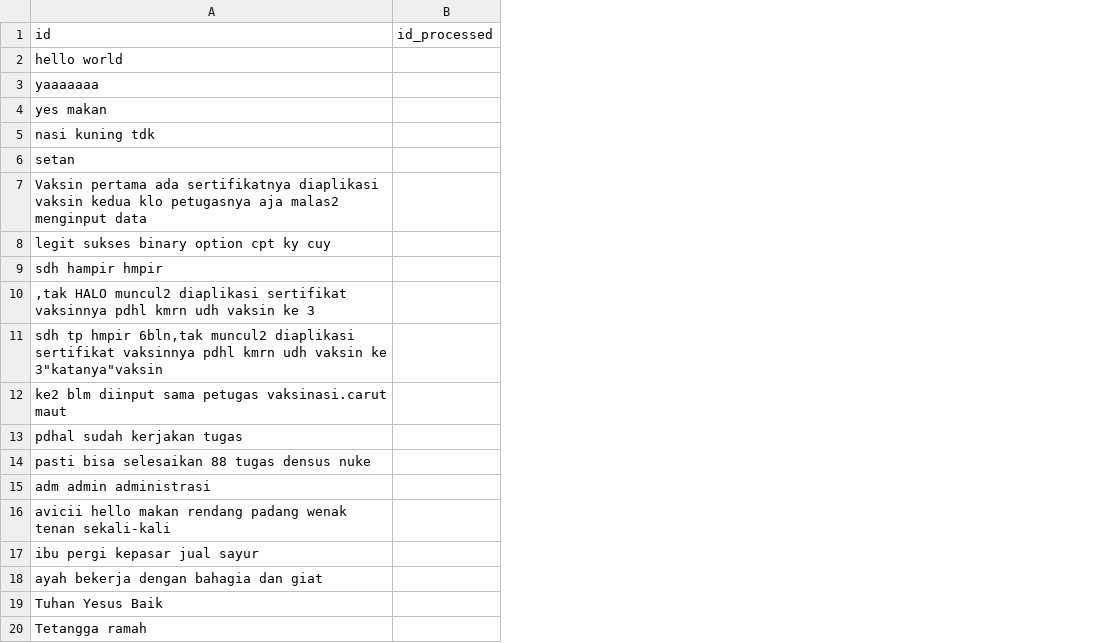
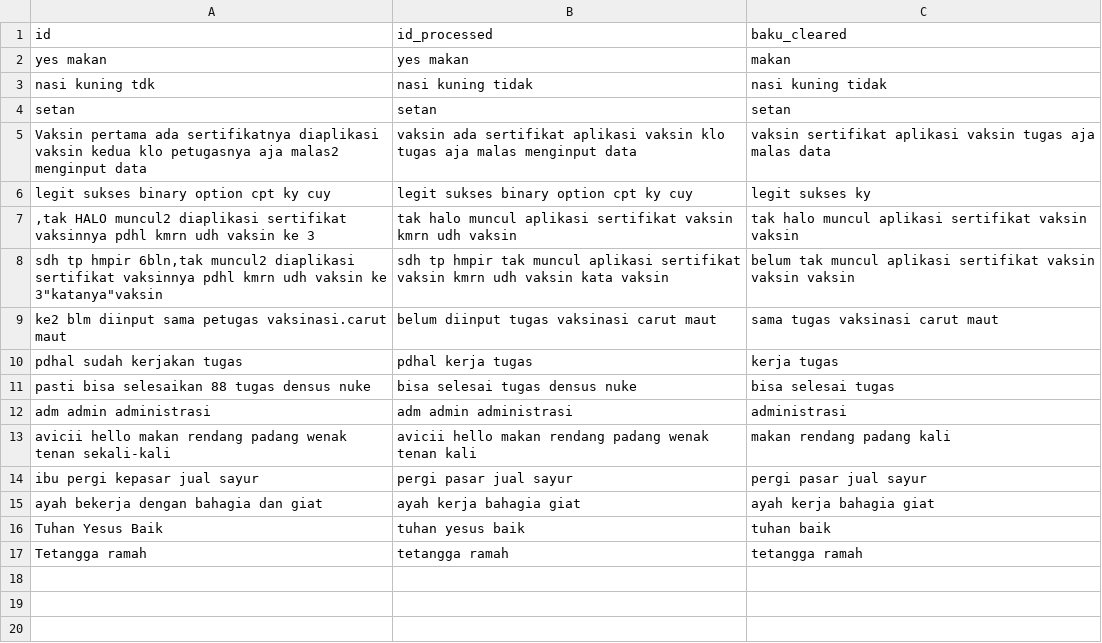
Before and after one commit to georgelocarso/files, a CSV file: testcaseForVScode.csv, drawn as a sheet; removed rows and columns are numbered as before the commit, all else as after; the diff names each change by its address in the sheet, - before the commit and + after, or states it on an @@ line.

```diff
--- a/testcaseForVScode.csv
+++ b/testcaseForVScode.csv
-column B, row 1: id_processed
+column B, rows 1-17: id_processed | yes makan | nasi kuning tidak | setan | vaksin ada sertifikat aplikasi vaksin klo tugas aja malas menginput data | legit sukses binary option cpt ky cuy | tak halo muncul aplikasi sertifikat vaksin kmrn udh vaksin | sdh tp hmpir tak muncul aplikasi sertifikat vaksin kmrn udh vaksin kata vaksin | belum diinput tugas vaksinasi carut maut | pdhal kerja tugas | bisa selesai tugas densus nuke | adm admin administrasi | avicii hello makan rendang padang wenak tenan kali | pergi pasar jual sayur | ayah kerja bahagia giat | tuhan yesus baik | tetangga ramah
+column C, rows 1-17: baku_cleared | makan | nasi kuning tidak | setan | vaksin sertifikat aplikasi vaksin tugas aja malas data | legit sukses ky | tak halo muncul aplikasi sertifikat vaksin vaksin | belum tak muncul aplikasi sertifikat vaksin vaksin vaksin | sama tugas vaksinasi carut maut | kerja tugas | bisa selesai tugas | administrasi | makan rendang padang kali | pergi pasar jual sayur | ayah kerja bahagia giat | tuhan baik | tetangga ramah
-row 2: hello world
-row 3: yaaaaaaa
-row 9: sdh hampir hmpir
```
Also changed, not shown: 44 other files.
